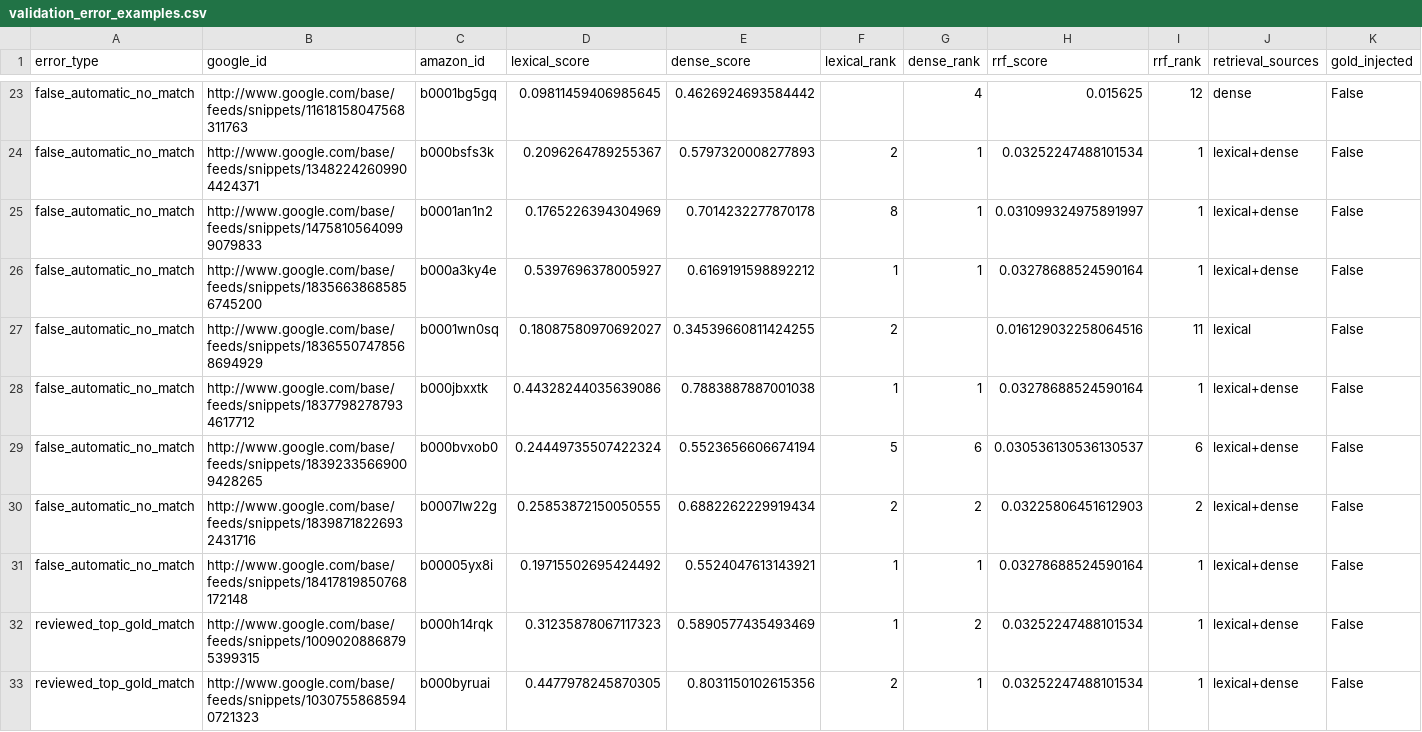
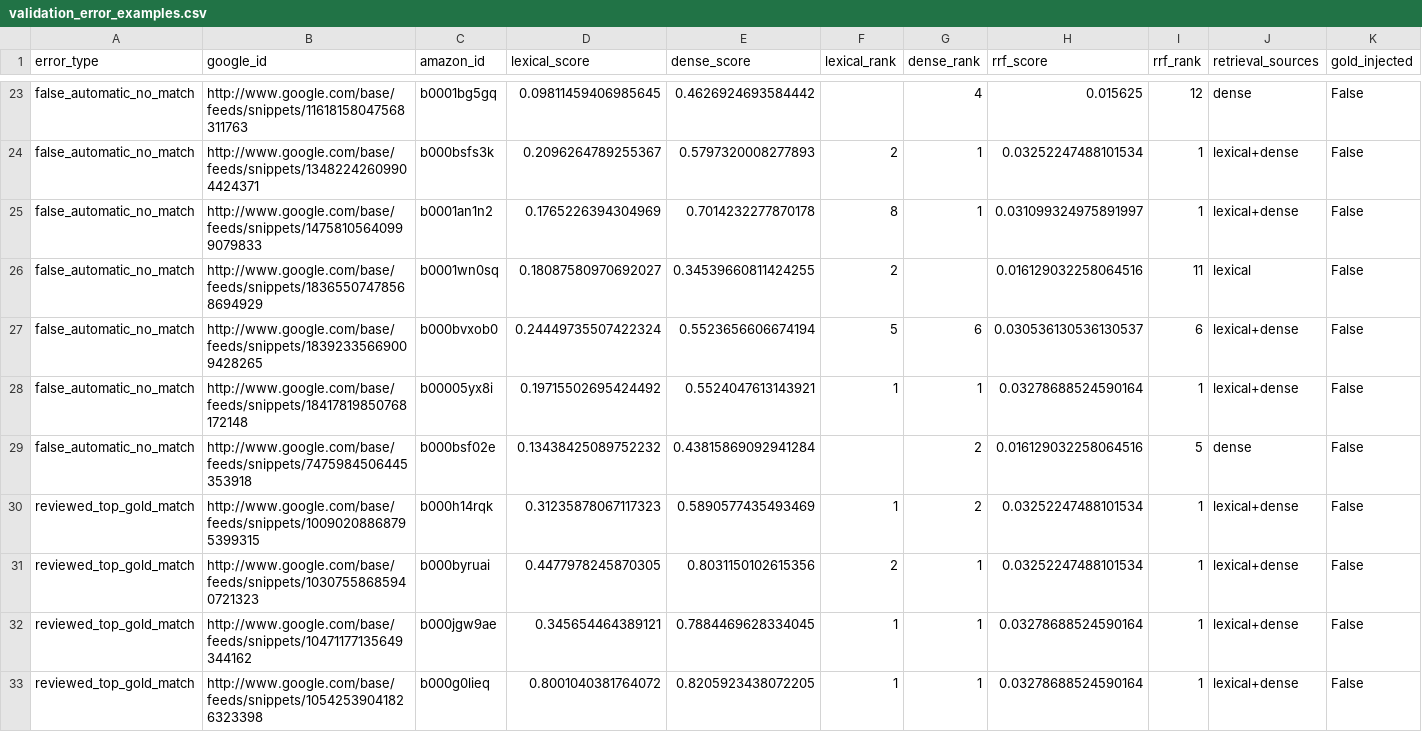
Before and after one commit to vedant534/catalog-product-identity, a CSV file: reports/validation_error_examples.csv, drawn as a sheet; only a part is shown, gaps mark what is left out; the shorter side is filled out with more unchanged rows; removed rows and columns are numbered as before the commit, all else as after; rows hold the shown columns only; the diff names each change by its address in the sheet, - before the commit and + after, or states it on an @@ line.

Commit message:
Implement corrected-resplit development pass

```diff
--- a/reports/validation_error_examples.csv
+++ b/reports/validation_error_examples.csv
-row 26: false_automatic_no_match | http://www.google.com/base/feeds/snippets/18356638685856745200 | b000a3ky4e | 0.5397696378005927 | 0.6169191598892212 | 1 | 1 | 0.03278688524590164 | 1 | lexical+dense | False
-row 28: false_automatic_no_match | http://www.google.com/base/feeds/snippets/18377982787934617712 | b000jbxxtk | 0.44328244035639086 | 0.7883887887001038 | 1 | 1 | 0.03278688524590164 | 1 | lexical+dense | False
-row 30: false_automatic_no_match | http://www.google.com/base/feeds/snippets/18398718226932431716 | b0007lw22g | 0.25853872150050555 | 0.6882262229919434 | 2 | 2 | 0.03225806451612903 | 2 | lexical+dense | False
+row 29: false_automatic_no_match | http://www.google.com/base/feeds/snippets/7475984506445353918 | b000bsf02e | 0.13438425089752232 | 0.43815869092941284 |  | 2 | 0.016129032258064516 | 5 | dense | False
```
Also changed, not shown: reports/validation_listing_predictions.csv, 12 other files.
